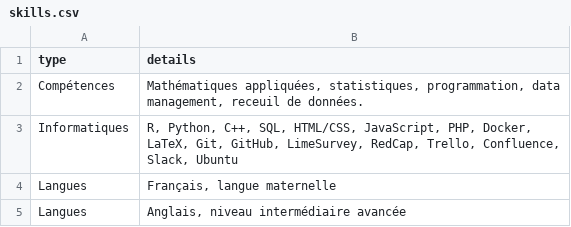
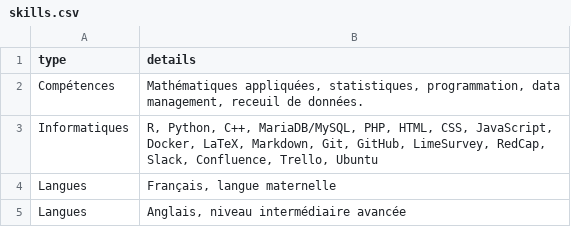
Before and after one commit to ngsanogo/CV, a CSV file: data/skills.csv, drawn as a sheet.

Commit message:
update skills

```diff
--- a/data/skills.csv
+++ b/data/skills.csv
@@ -2,3 +2,3 @@
 "Compétences";"Mathématiques appliquées, statistiques, programmation, data management, receuil de données."
-"Informatiques";"R, Python, C++, SQL, HTML/CSS, JavaScript, PHP, Docker, LaTeX, Git, GitHub, LimeSurvey, RedCap, Trello, Confluence, Slack, Ubuntu"
+"Informatiques";"R, Python, C++, MariaDB/MySQL, PHP, HTML, CSS, JavaScript, Docker, LaTeX, Markdown, Git, GitHub, LimeSurvey, RedCap, Slack, Confluence, Trello, Ubuntu"
 "Langues";"Français, langue maternelle"
```
Also changed, not shown: 1 other file.
